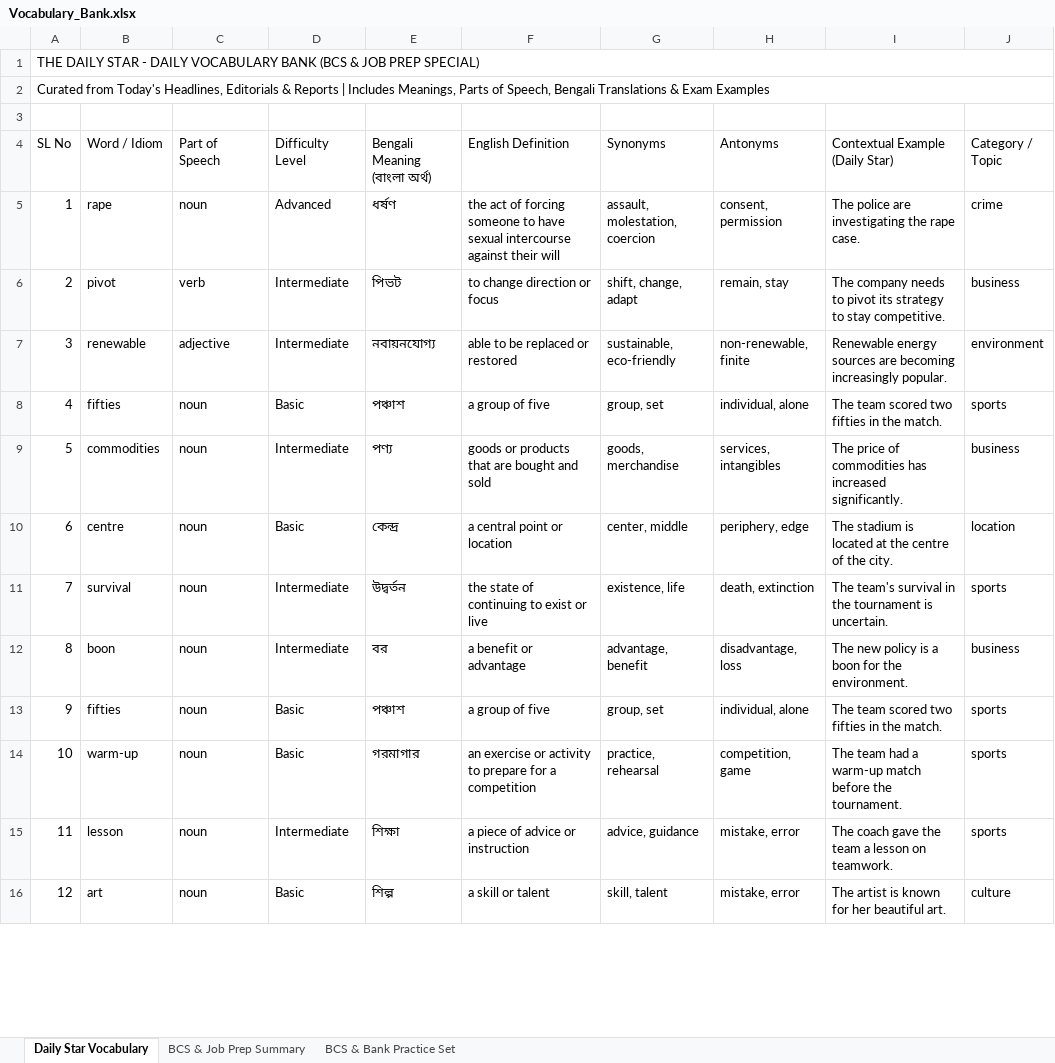
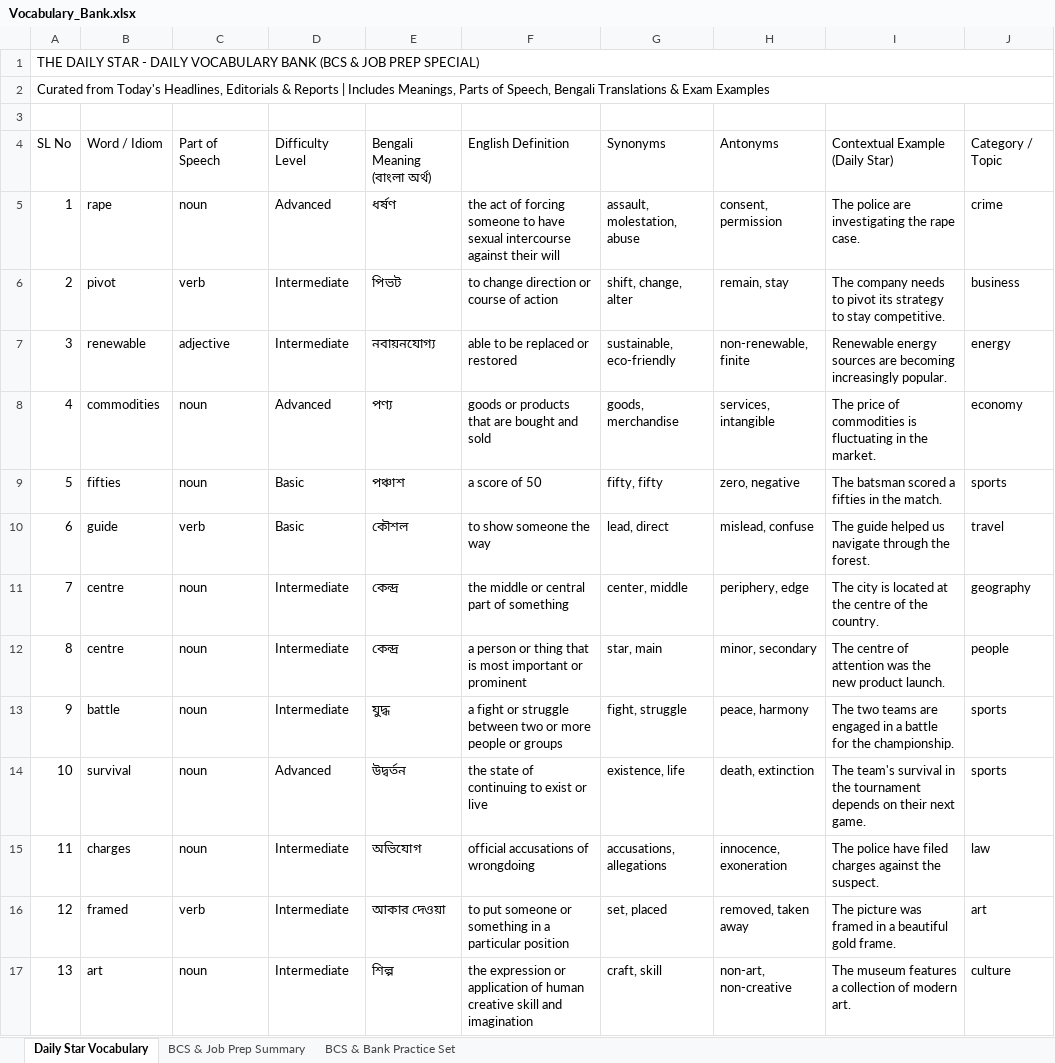
Before and after one commit to imroudro-ship-it/bcs-telegram-bot, an Excel workbook: data/Vocabulary_Bank.xlsx, sheet Daily Star Vocabulary, drawn as a sheet; only a part is shown; values as stored, in another font and other column widths than the file's, no cell formats; removed rows and columns are numbered as before the commit, all else as after; the diff covers the shown part only; the diff names each change by its address in the sheet, - before the commit and + after, or states it on an @@ line.

```diff
--- a/data/Vocabulary_Bank.xlsx (sheet Daily Star Vocabulary)
+++ b/data/Vocabulary_Bank.xlsx (sheet Daily Star Vocabulary)
-G5 (Synonyms): assault, molestation, coercion
+G5 (Synonyms): assault, molestation, abuse
-F6 (English Definition): to change direction or focus
+F6 (English Definition): to change direction or course of action
-G6 (Synonyms): shift, change, adapt
+G6 (Synonyms): shift, change, alter
-J7 (Category / Topic): environment
+J7 (Category / Topic): energy
-row 8: 4 | fifties | noun | Basic | পঞ্চাশ | a group of five | group, set | individual, alone | The team scored two fifties in the match. | sports
@@ column A (SL No) renumbered between rows 8 and 20 @@
-D8 (Difficulty Level): Intermediate
+D8 (Difficulty Level): Advanced
-H8 (Antonyms): services, intangibles
+H8 (Antonyms): services, intangible
-I8 (Contextual Example (Daily Star)): …of commodities has increased significantly.
+I8 (Contextual Example (Daily Star)): …of commodities is fluctuating in the market.
-J8 (Category / Topic): business
+J8 (Category / Topic): economy
+row 9: 5 | fifties | noun | Basic | পঞ্চাশ | a score of 50 | fifty, fifty | zero, negative | The batsman scored a fifties in the match. | sports
+row 10: 6 | guide | verb | Basic | কৌশল | to show someone the way | lead, direct | mislead, confuse | The guide helped us navigate through the forest. | travel
-D11 (Difficulty Level): Basic
+D11 (Difficulty Level): Intermediate
-F11 (English Definition): a central point or location
+F11 (English Definition): the middle or central part of something
-I11 (Contextual Example (Daily Star)): The stadium is located at the centre of the city.
+I11 (Contextual Example (Daily Star)): The city is located at the centre of the country.
-J11 (Category / Topic): location
+J11 (Category / Topic): geography
+row 12: 8 | centre | noun | Intermediate | কেন্দ্র | a person or thing that is most important or prominent | star, main | minor, secondary | The centre of attention was the new product launch. | people
+row 13: 9 | battle | noun | Intermediate | যুদ্ধ | a fight or struggle between two or more people or groups | fight, struggle | peace, harmony | The two teams are engaged in a battle for the championship. | sports
-D14 (Difficulty Level): Intermediate
+D14 (Difficulty Level): Advanced
-I14 (Contextual Example (Daily Star)): …the tournament is uncertain.
+I14 (Contextual Example (Daily Star)): …the tournament depends on their next game.
-row 12: 8 | boon | noun | Intermediate | বর | a benefit or advantage | advantage, benefit | disadvantage, loss | The new policy is a boon for the environment. | business
-row 13: 9 | fifties | noun | Basic | পঞ্চাশ | a group of five | group, set | individual, alone | The team scored two fifties in the match. | sports
-row 14: 10 | warm-up | noun | Basic | গরমাগার | an exercise or activity to prepare for a competition | practice, rehearsal | competition, game | The team had a warm-up match before the tournament. | sports
-row 15: 11 | lesson | noun | Intermediate | শিক্ষা | a piece of advice or instruction | advice, guidance | mistake, error | The coach gave the team a lesson on teamwork. | sports
+row 15: 11 | charges | noun | Intermediate | অভিযোগ | official accusations of wrongdoing | accusations, allegations | innocence, exoneration | The police have filed charges against the suspect. | law
+row 16: 12 | framed | verb | Intermediate | আকার দেওয়া | to put someone or something in a particular position | set, placed | removed, taken away | The picture was framed in a beautiful gold frame. | art
-D17 (Difficulty Level): Basic
+D17 (Difficulty Level): Intermediate
-F17 (English Definition): a skill or talent
+F17 (English Definition): the expression or application of human creative skill and imagination
-G17 (Synonyms): skill, talent
+G17 (Synonyms): craft, skill
-H17 (Antonyms): mistake, error
+H17 (Antonyms): non-art, non-creative
-I17 (Contextual Example (Daily Star)): The artist is known for her beautiful art.
+I17 (Contextual Example (Daily Star)): The museum features a collection of modern art.
```
Also changed, not shown: 3 added rows, 1 removed row and 7 edited cells elsewhere in this sheet, sheet BCS & Job Prep Summary, cell formats, 1 other file.
